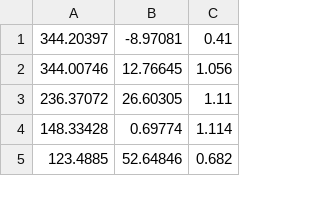
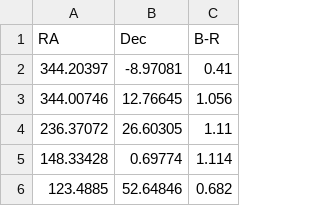
Before and after one commit to vadim-kravtsov/ju, a CSV file: galaxies/colors.csv, drawn as a sheet; only a part is shown.

Commit message:
add header

```diff
--- a/galaxies/colors.csv
+++ b/galaxies/colors.csv
@@ -1 +1,2 @@
+RA, Dec, B-R
 344.20397, -8.97081, 0.41
```
